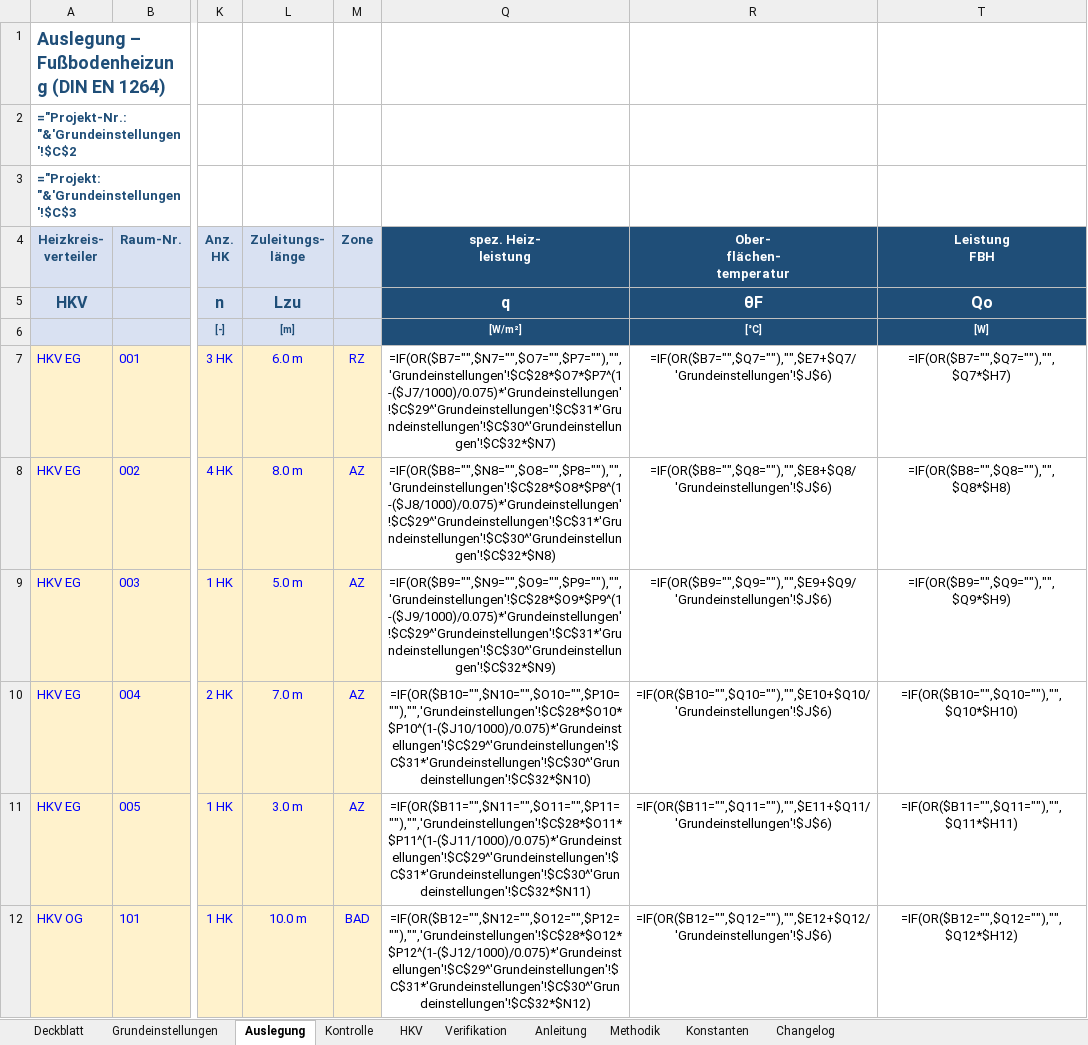
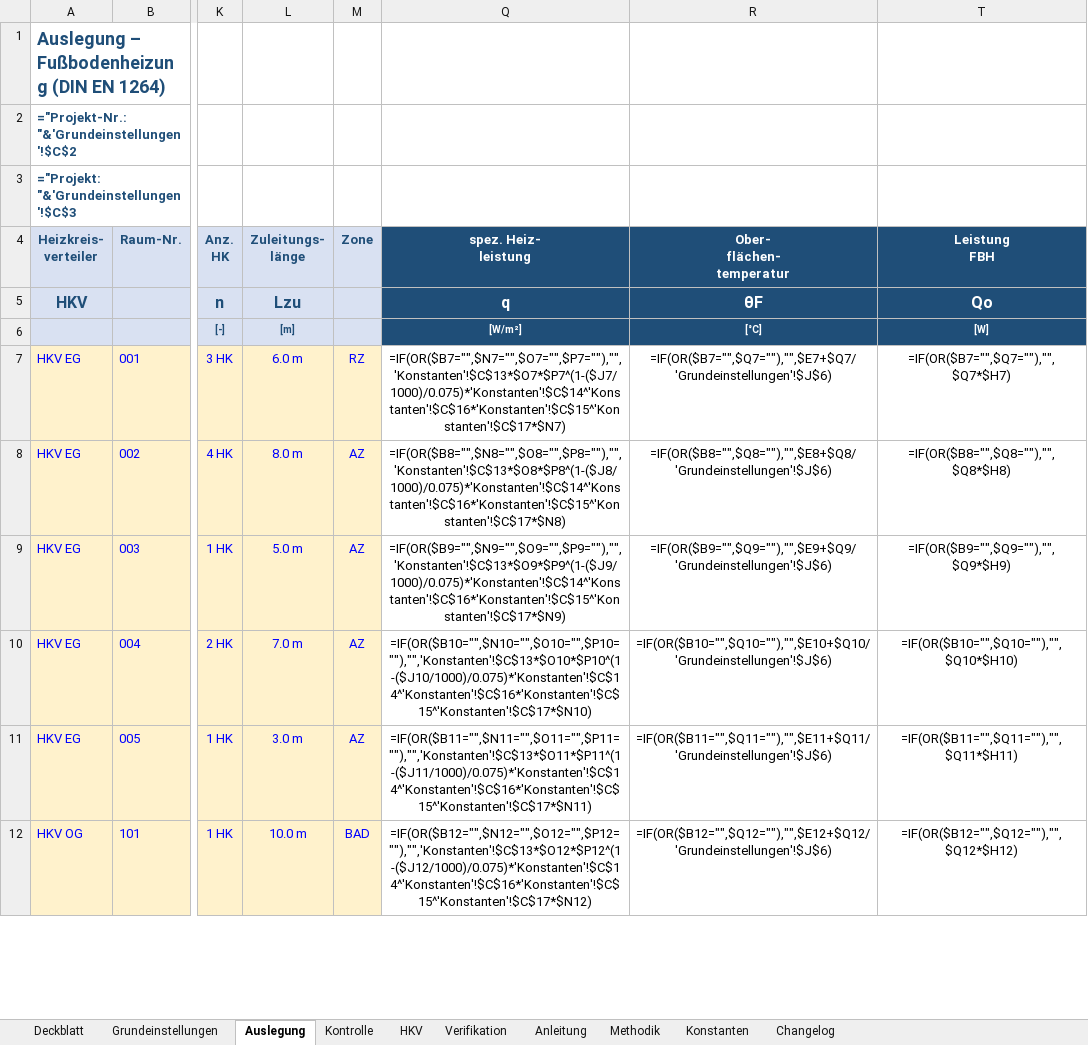
Before and after one commit to diffad/agnFBHExcel, an Excel workbook: FBH_Auslegung_EN1264.xlsx, sheet Auslegung, drawn as a sheet; only a part is shown, gaps mark what is left out; values as stored, in another font and other column widths than the file's, no borders; formulas without a stored value are shown as written; charts and pictures and conditional formats not drawn; the diff covers the shown part only; the diff names each change by its address in the sheet, - before the commit and + after, or states it on an @@ line.

```diff
--- a/FBH_Auslegung_EN1264.xlsx (sheet Auslegung)
+++ b/FBH_Auslegung_EN1264.xlsx (sheet Auslegung)
-Q7 (spez. Heiz- leistung): =IF(OR($B7="",$N7="",$O7="",$P7=""),"",'Grundeinstellungen'!$C$28*$O7*$P7^(1-($J7/1000)/0.075)*'Grundeinstellungen'!$C$29^'Grundeinstellungen'!$C$31*'Grundeinstellungen'!$C$30^'Grundeinstellungen'!$C$32*$N7)
+Q7 (spez. Heiz- leistung): =IF(OR($B7="",$N7="",$O7="",$P7=""),"",'Konstanten'!$C$13*$O7*$P7^(1-($J7/1000)/0.075)*'Konstanten'!$C$14^'Konstanten'!$C$16*'Konstanten'!$C$15^'Konstanten'!$C$17*$N7)
-Q8 (spez. Heiz- leistung): =IF(OR($B8="",$N8="",$O8="",$P8=""),"",'Grundeinstellungen'!$C$28*$O8*$P8^(1-($J8/1000)/0.075)*'Grundeinstellungen'!$C$29^'Grundeinstellungen'!$C$31*'Grundeinstellungen'!$C$30^'Grundeinstellungen'!$C$32*$N8)
+Q8 (spez. Heiz- leistung): =IF(OR($B8="",$N8="",$O8="",$P8=""),"",'Konstanten'!$C$13*$O8*$P8^(1-($J8/1000)/0.075)*'Konstanten'!$C$14^'Konstanten'!$C$16*'Konstanten'!$C$15^'Konstanten'!$C$17*$N8)
-Q9 (spez. Heiz- leistung): =IF(OR($B9="",$N9="",$O9="",$P9=""),"",'Grundeinstellungen'!$C$28*$O9*$P9^(1-($J9/1000)/0.075)*'Grundeinstellungen'!$C$29^'Grundeinstellungen'!$C$31*'Grundeinstellungen'!$C$30^'Grundeinstellungen'!$C$32*$N9)
+Q9 (spez. Heiz- leistung): =IF(OR($B9="",$N9="",$O9="",$P9=""),"",'Konstanten'!$C$13*$O9*$P9^(1-($J9/1000)/0.075)*'Konstanten'!$C$14^'Konstanten'!$C$16*'Konstanten'!$C$15^'Konstanten'!$C$17*$N9)
-Q10 (spez. Heiz- leistung): =IF(OR($B10="",$N10="",$O10="",$P10=""),"",'Grundeinstellungen'!$C$28*$O10*$P10^(1-($J10/1000)/0.075)*'Grundeinstellungen'!$C$29^'Grundeinstellungen'!$C$31*'Grundeinstellungen'!$C$30^'Grundeinstellungen'!$C$32*$N10)
+Q10 (spez. Heiz- leistung): =IF(OR($B10="",$N10="",$O10="",$P10=""),"",'Konstanten'!$C$13*$O10*$P10^(1-($J10/1000)/0.075)*'Konstanten'!$C$14^'Konstanten'!$C$16*'Konstanten'!$C$15^'Konstanten'!$C$17*$N10)
-Q11 (spez. Heiz- leistung): =IF(OR($B11="",$N11="",$O11="",$P11=""),"",'Grundeinstellungen'!$C$28*$O11*$P11^(1-($J11/1000)/0.075)*'Grundeinstellungen'!$C$29^'Grundeinstellungen'!$C$31*'Grundeinstellungen'!$C$30^'Grundeinstellungen'!$C$32*$N11)
+Q11 (spez. Heiz- leistung): =IF(OR($B11="",$N11="",$O11="",$P11=""),"",'Konstanten'!$C$13*$O11*$P11^(1-($J11/1000)/0.075)*'Konstanten'!$C$14^'Konstanten'!$C$16*'Konstanten'!$C$15^'Konstanten'!$C$17*$N11)
-Q12 (spez. Heiz- leistung): =IF(OR($B12="",$N12="",$O12="",$P12=""),"",'Grundeinstellungen'!$C$28*$O12*$P12^(1-($J12/1000)/0.075)*'Grundeinstellungen'!$C$29^'Grundeinstellungen'!$C$31*'Grundeinstellungen'!$C$30^'Grundeinstellungen'!$C$32*$N12)
+Q12 (spez. Heiz- leistung): =IF(OR($B12="",$N12="",$O12="",$P12=""),"",'Konstanten'!$C$13*$O12*$P12^(1-($J12/1000)/0.075)*'Konstanten'!$C$14^'Konstanten'!$C$16*'Konstanten'!$C$15^'Konstanten'!$C$17*$N12)
```
Also changed, not shown: 194 edited cells elsewhere in this sheet, sheet Konstanten, sheet Grundeinstellungen, sheet Verifikation, sheet Changelog, sheet Methodik, sheet Deckblatt, hidden cells, charts or pictures, 1 other file.
